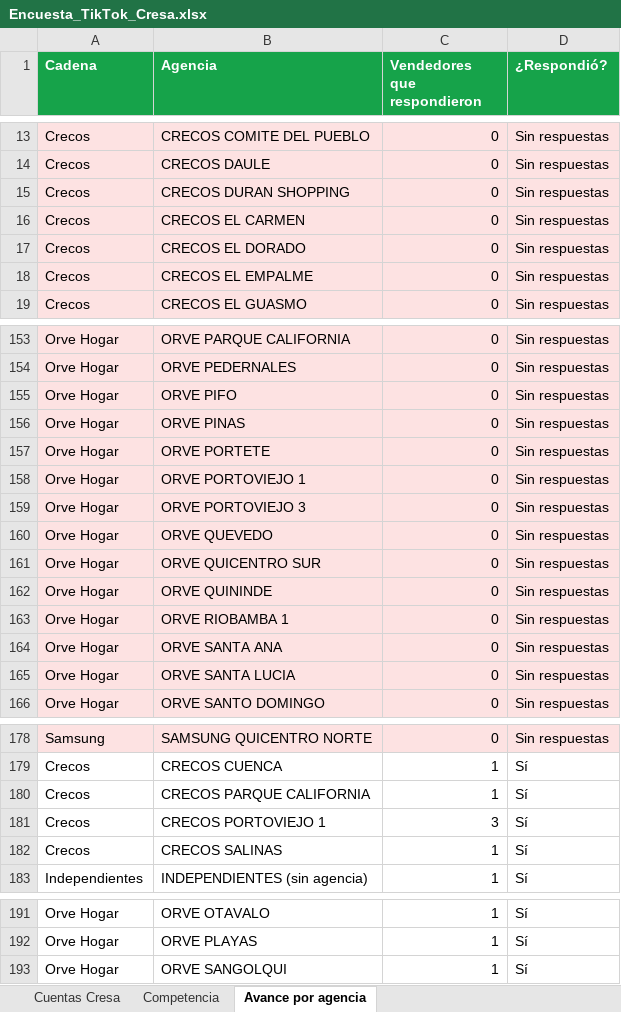
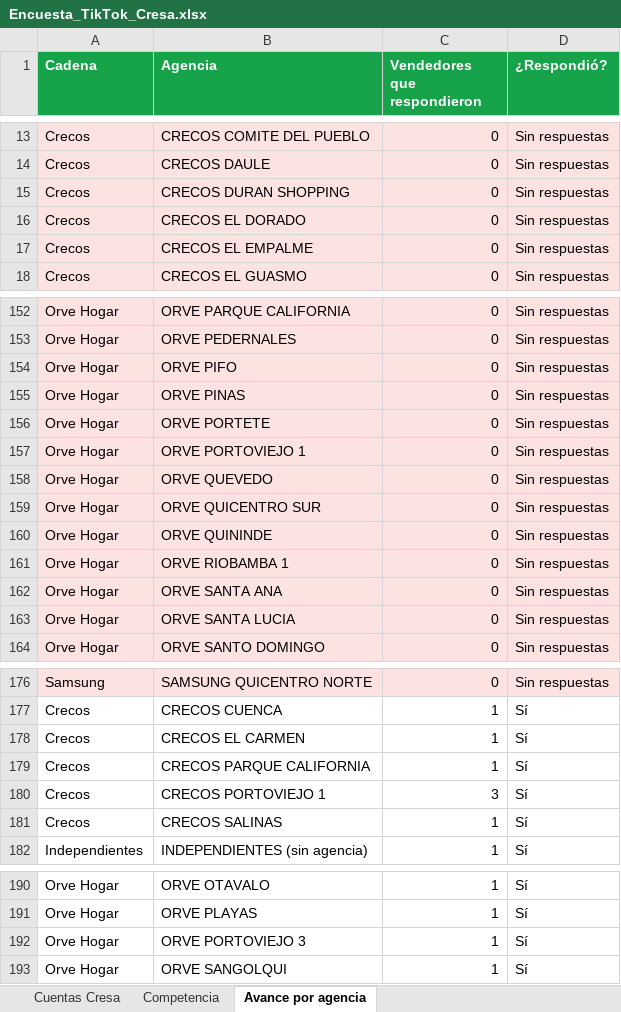
Before and after one commit to cdizquierdoc-hub/monitor-lives-tiktok, an Excel workbook: data/encuesta/Encuesta_TikTok_Cresa.xlsx, sheet Avance por agencia, drawn as a sheet; only a part is shown, gaps mark what is left out; values as stored, in another font and other column widths than the file's, no borders; removed rows and columns are numbered as before the commit, all else as after; the diff names each change by its address in the sheet, - before the commit and + after, or states it on an @@ line.

```diff
--- a/data/encuesta/Encuesta_TikTok_Cresa.xlsx (sheet Avance por agencia)
+++ b/data/encuesta/Encuesta_TikTok_Cresa.xlsx (sheet Avance por agencia)
-row 16: Crecos | CRECOS EL CARMEN | 0 | Sin respuestas
-row 159: Orve Hogar | ORVE PORTOVIEJO 3 | 0 | Sin respuestas
+row 178: Crecos | CRECOS EL CARMEN | 1 | Sí
+row 192: Orve Hogar | ORVE PORTOVIEJO 3 | 1 | Sí
```
Also changed, not shown: sheet Cuentas Cresa, 6 other files.
